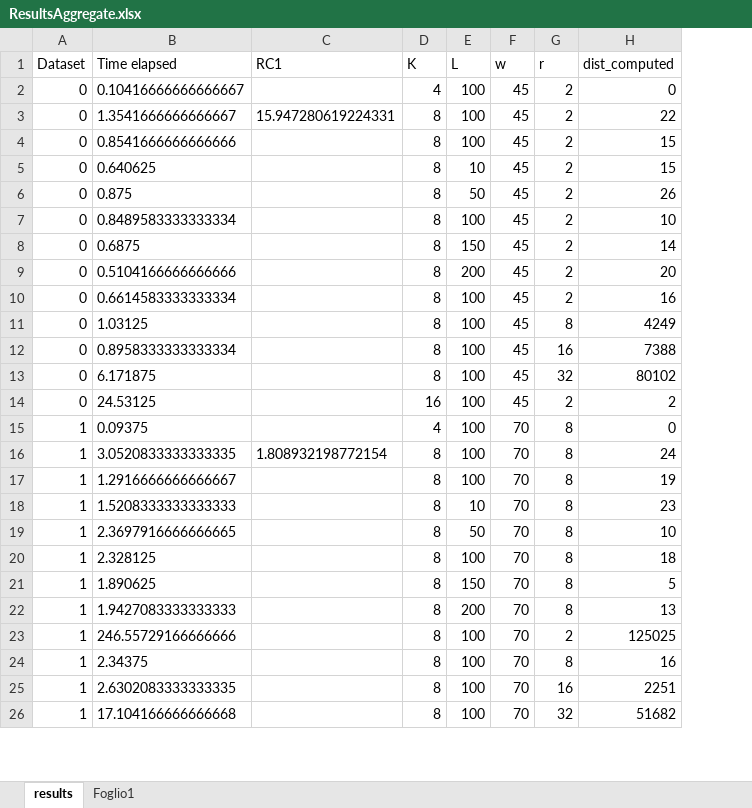
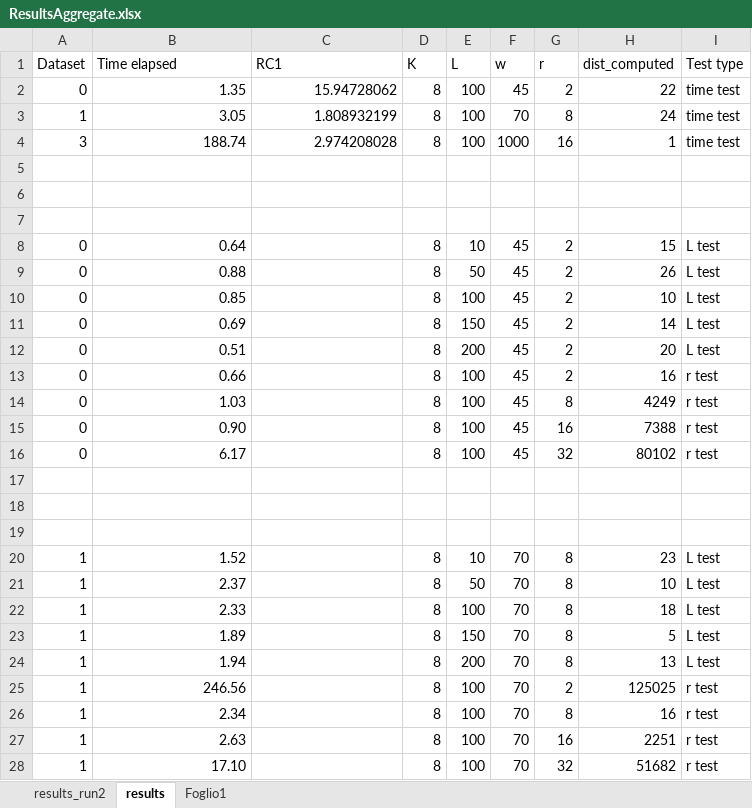
Before and after one commit to aidaLabDEI/LEIT-motifs, an Excel workbook: ResultsAggregate.xlsx, sheet results, drawn as a sheet; only a part is shown; values as stored, in another font and other column widths than the file's, no borders; charts and pictures and table styles not drawn; removed rows and columns are numbered as before the commit, all else as after; the diff covers the shown part only; the diff names each change by its address in the sheet, - before the commit and + after, or states it on an @@ line.

Commit message:
Tests

```diff
--- a/ResultsAggregate.xlsx (sheet results)
+++ b/ResultsAggregate.xlsx (sheet results)
+sheet tab: results_run2
+column I (Test type), row 2: time test; rows 8-28: L test | L test | L test | L test | L test | r test | r test | r test | r test |  |  |  | L test | L test | L test | L test | L test | r test | r test | r test | r test
-row 2: 0 | 0.10416666666666667 |  | 4 | 100 | 45 | 2 | 0
-B2 (Time elapsed): 1.3541666666666667
+B2 (Time elapsed): 1.35
-C2 (RC1): 15.947280619224331
+C2 (RC1): 15.94728062
+row 3: 1 | 3.05 | 1.808932199 | 8 | 100 | 70 | 8 | 24 | time test
+row 4: 3 | 188.74 | 2.974208028 | 8 | 100 | 1000 | 16 | 1 | time test
-row 5: 0 | 0.8541666666666666 |  | 8 | 100 | 45 | 2 | 15
+row 5: (empty)
+row 6: (empty)
+row 7: (empty)
-B8 (Time elapsed): 0.640625
+B8 (Time elapsed): 0.64
-B9 (Time elapsed): 0.875
+B9 (Time elapsed): 0.88
-B10 (Time elapsed): 0.8489583333333334
+B10 (Time elapsed): 0.85
-B11 (Time elapsed): 0.6875
+B11 (Time elapsed): 0.69
-B12 (Time elapsed): 0.5104166666666666
+B12 (Time elapsed): 0.51
-B13 (Time elapsed): 0.6614583333333334
+B13 (Time elapsed): 0.66
-B14 (Time elapsed): 1.03125
+B14 (Time elapsed): 1.03
-B15 (Time elapsed): 0.8958333333333334
+B15 (Time elapsed): 0.90
-B16 (Time elapsed): 6.171875
+B16 (Time elapsed): 6.17
-row 17: 0 | 24.53125 |  | 16 | 100 | 45 | 2 | 2
+row 17: (empty)
-row 18: 1 | 0.09375 |  | 4 | 100 | 70 | 8 | 0
+row 18: (empty)
-row 19: 1 | 3.0520833333333335 | 1.808932198772154 | 8 | 100 | 70 | 8 | 24
+row 19: (empty)
-row 17: 1 | 1.2916666666666667 |  | 8 | 100 | 70 | 8 | 19
-B20 (Time elapsed): 1.5208333333333333
+B20 (Time elapsed): 1.52
-B21 (Time elapsed): 2.3697916666666665
+B21 (Time elapsed): 2.37
-B22 (Time elapsed): 2.328125
+B22 (Time elapsed): 2.33
-B23 (Time elapsed): 1.890625
+B23 (Time elapsed): 1.89
-B24 (Time elapsed): 1.9427083333333333
+B24 (Time elapsed): 1.94
-B25 (Time elapsed): 246.55729166666666
+B25 (Time elapsed): 246.56
-B26 (Time elapsed): 2.34375
+B26 (Time elapsed): 2.34
-B27 (Time elapsed): 2.6302083333333335
+B27 (Time elapsed): 2.63
-B28 (Time elapsed): 17.104166666666668
+B28 (Time elapsed): 17.10
```
Also changed, not shown: 10 added rows and 5 edited cells elsewhere in this sheet, charts or pictures, 8 other files.
